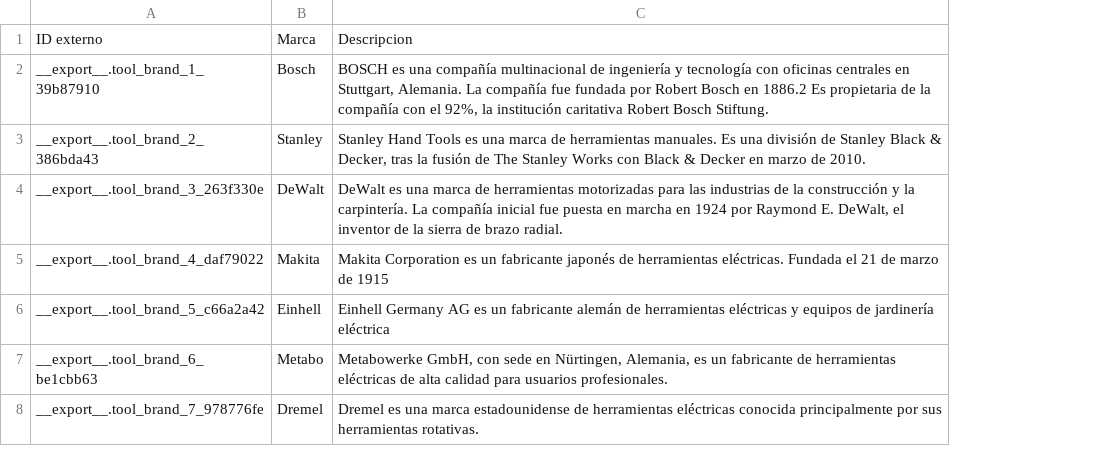
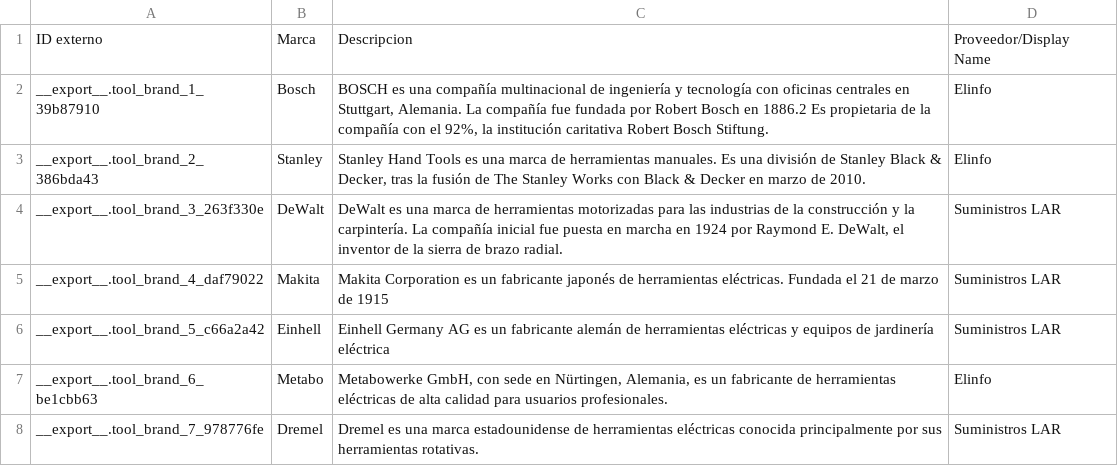
Before and after one commit to IPardelo/tool_control, a CSV file: recursos/tool.brand.csv, drawn as a sheet; the diff names each change by its address in the sheet, - before the commit and + after, or states it on an @@ line.

```diff
--- a/recursos/tool.brand.csv
+++ b/recursos/tool.brand.csv
+column D, rows 1-8: Proveedor/Display Name | Elinfo | Elinfo | Suministros LAR | Suministros LAR | Suministros LAR | Elinfo | Suministros LAR
```
Also changed, not shown: tool_control/security/ir.model.access.csv, 13 other files.
